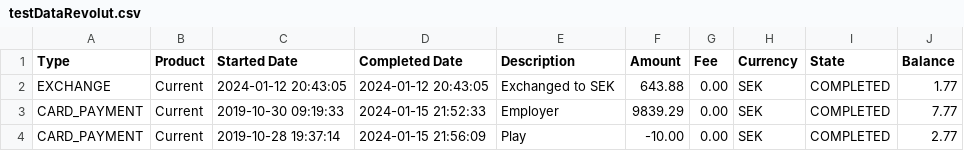
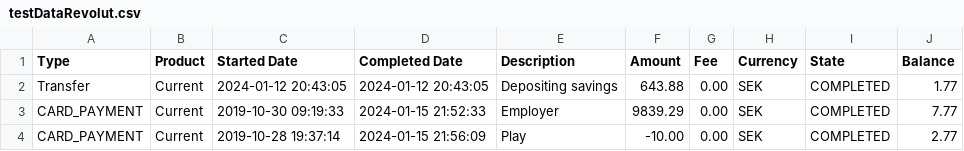
Before and after one commit to Valdermeyder/ToExpenseManager, a CSV file: e2e/testDataRevolut.csv, drawn as a sheet.

Commit message:
fix: revolut filter records (#48)

```diff
--- a/e2e/testDataRevolut.csv
+++ b/e2e/testDataRevolut.csv
@@ -1,3 +1,3 @@
 Type,Product,Started Date,Completed Date,Description,Amount,Fee,Currency,State,Balance
-EXCHANGE,Current,2024-01-12 20:43:05,2024-01-12 20:43:05,Exchanged to SEK,643.88,0.00,SEK,COMPLETED,1.77
+Transfer,Current,2024-01-12 20:43:05,2024-01-12 20:43:05,Depositing savings,643.88,0.00,SEK,COMPLETED,1.77
 CARD_PAYMENT,Current,2019-10-30 09:19:33,2024-01-15 21:52:33,Employer,9839.29,0.00,SEK,COMPLETED,7.77
```
Also changed, not shown: 2 other files.
